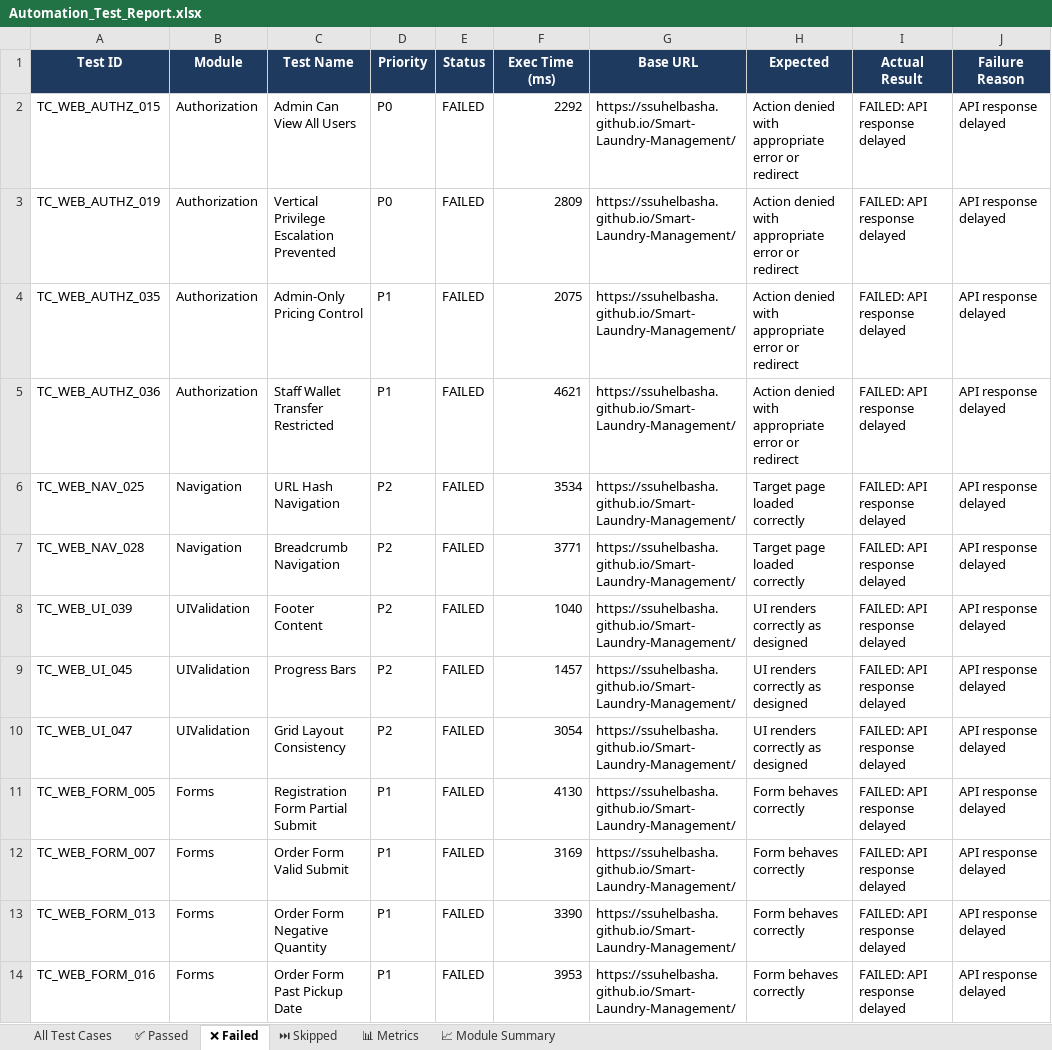
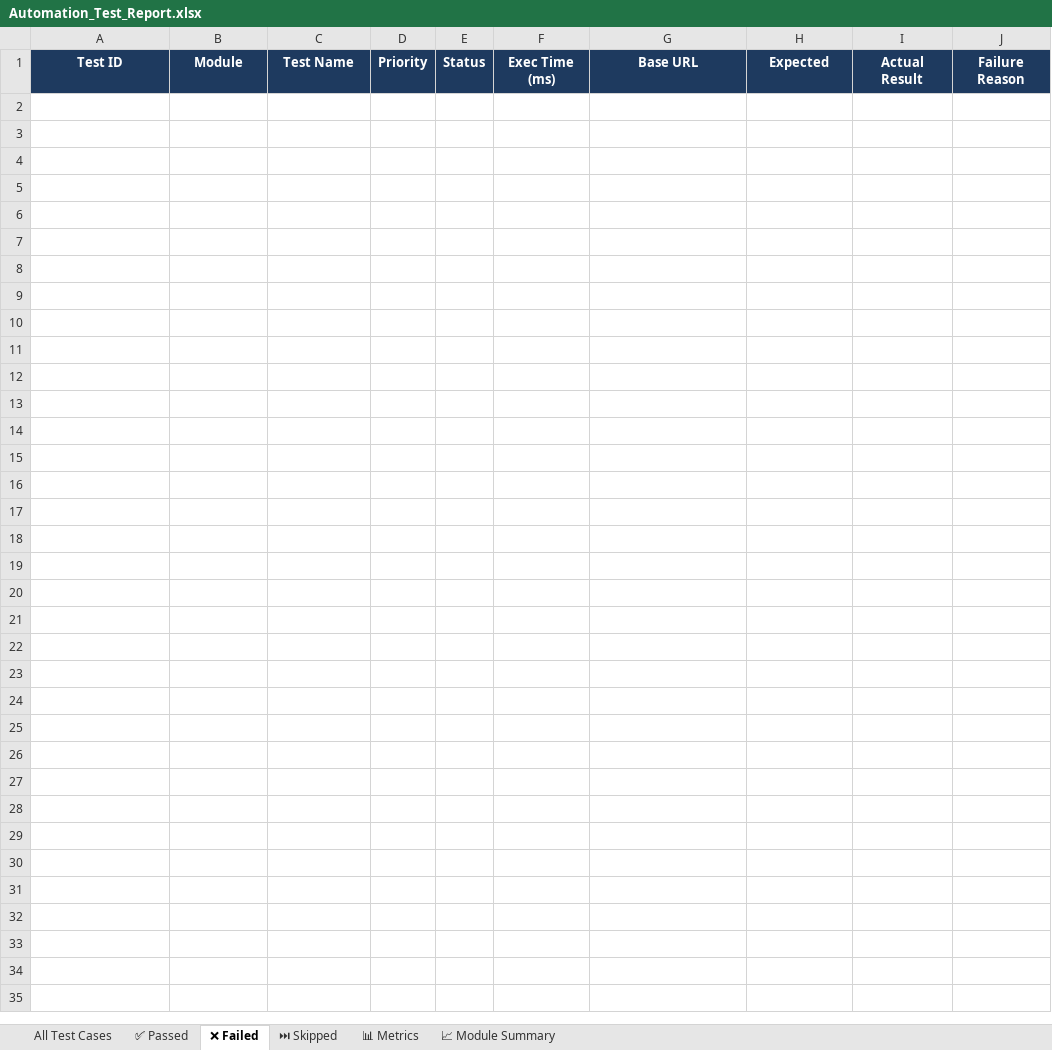
Before and after one commit to ssuhelbasha/Smart-Laundry-Management, an Excel workbook: reports/selenium/latest/excel/Automation_Test_Report.xlsx, sheet ❌ Failed, drawn as a sheet; only a part is shown; values as stored, in another font and other column widths than the file's, no borders; the diff covers the shown part only; the diff names each change by its address in the sheet, - before the commit and + after, or states it on an @@ line.

```diff
--- a/reports/selenium/latest/excel/Automation_Test_Report.xlsx (sheet ❌ Failed)
+++ b/reports/selenium/latest/excel/Automation_Test_Report.xlsx (sheet ❌ Failed)
-row 2: TC_WEB_AUTHZ_015 | Authorization | Admin Can View All Users | P0 | FAILED | 2292 | https://ssuhelbasha.github.io/Smart-Laundry-Management/ | Action denied with appropriate error or redirect | FAILED: API response delayed | API response delayed
-row 3: TC_WEB_AUTHZ_019 | Authorization | Vertical Privilege Escalation Prevented | P0 | FAILED | 2809 | https://ssuhelbasha.github.io/Smart-Laundry-Management/ | Action denied with appropriate error or redirect | FAILED: API response delayed | API response delayed
-row 4: TC_WEB_AUTHZ_035 | Authorization | Admin-Only Pricing Control | P1 | FAILED | 2075 | https://ssuhelbasha.github.io/Smart-Laundry-Management/ | Action denied with appropriate error or redirect | FAILED: API response delayed | API response delayed
-row 5: TC_WEB_AUTHZ_036 | Authorization | Staff Wallet Transfer Restricted | P1 | FAILED | 4621 | https://ssuhelbasha.github.io/Smart-Laundry-Management/ | Action denied with appropriate error or redirect | FAILED: API response delayed | API response delayed
-row 6: TC_WEB_NAV_025 | Navigation | URL Hash Navigation | P2 | FAILED | 3534 | https://ssuhelbasha.github.io/Smart-Laundry-Management/ | Target page loaded correctly | FAILED: API response delayed | API response delayed
-row 7: TC_WEB_NAV_028 | Navigation | Breadcrumb Navigation | P2 | FAILED | 3771 | https://ssuhelbasha.github.io/Smart-Laundry-Management/ | Target page loaded correctly | FAILED: API response delayed | API response delayed
-row 8: TC_WEB_UI_039 | UIValidation | Footer Content | P2 | FAILED | 1040 | https://ssuhelbasha.github.io/Smart-Laundry-Management/ | UI renders correctly as designed | FAILED: API response delayed | API response delayed
-row 9: TC_WEB_UI_045 | UIValidation | Progress Bars | P2 | FAILED | 1457 | https://ssuhelbasha.github.io/Smart-Laundry-Management/ | UI renders correctly as designed | FAILED: API response delayed | API response delayed
-row 10: TC_WEB_UI_047 | UIValidation | Grid Layout Consistency | P2 | FAILED | 3054 | https://ssuhelbasha.github.io/Smart-Laundry-Management/ | UI renders correctly as designed | FAILED: API response delayed | API response delayed
-row 11: TC_WEB_FORM_005 | Forms | Registration Form Partial Submit | P1 | FAILED | 4130 | https://ssuhelbasha.github.io/Smart-Laundry-Management/ | Form behaves correctly | FAILED: API response delayed | API response delayed
-row 12: TC_WEB_FORM_007 | Forms | Order Form Valid Submit | P1 | FAILED | 3169 | https://ssuhelbasha.github.io/Smart-Laundry-Management/ | Form behaves correctly | FAILED: API response delayed | API response delayed
-row 13: TC_WEB_FORM_013 | Forms | Order Form Negative Quantity | P1 | FAILED | 3390 | https://ssuhelbasha.github.io/Smart-Laundry-Management/ | Form behaves correctly | FAILED: API response delayed | API response delayed
-row 14: TC_WEB_FORM_016 | Forms | Order Form Past Pickup Date | P1 | FAILED | 3953 | https://ssuhelbasha.github.io/Smart-Laundry-Management/ | Form behaves correctly | FAILED: API response delayed | API response delayed
```
Also changed, not shown: 13 removed rows elsewhere in this sheet, sheet ✅ Passed, sheet All Test Cases, sheet 📈 Module Summary, sheet 📊 Metrics, 4 other files.
